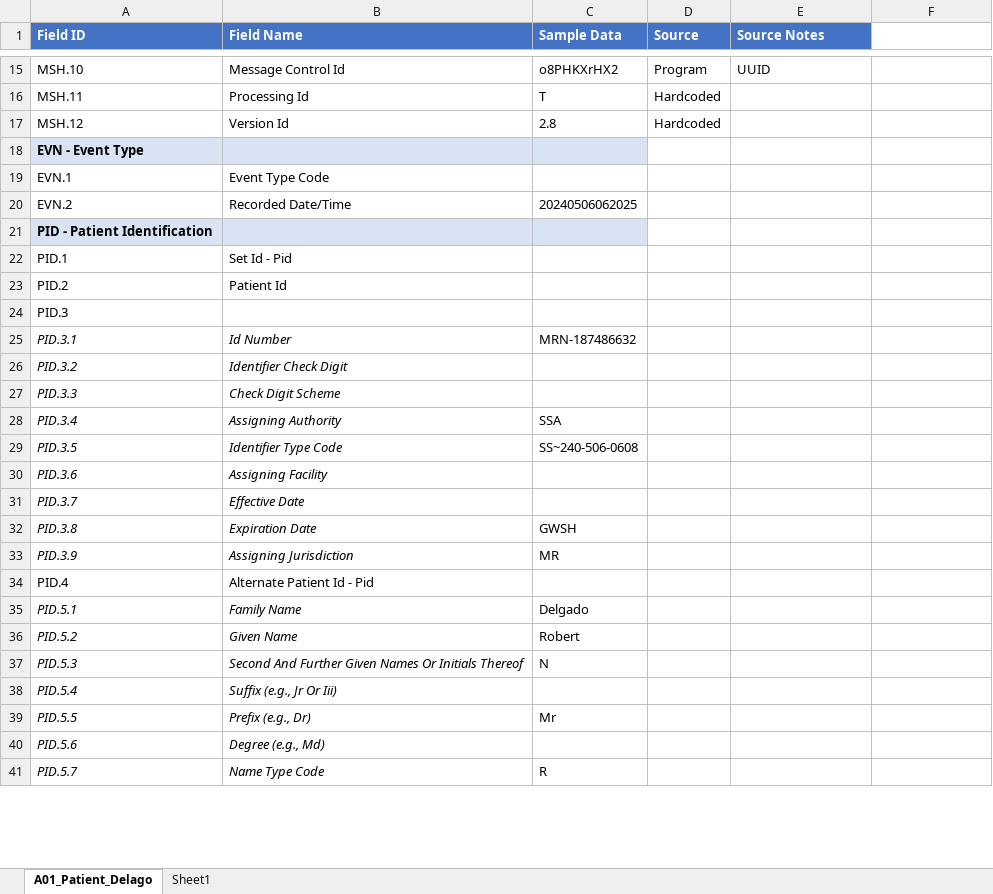
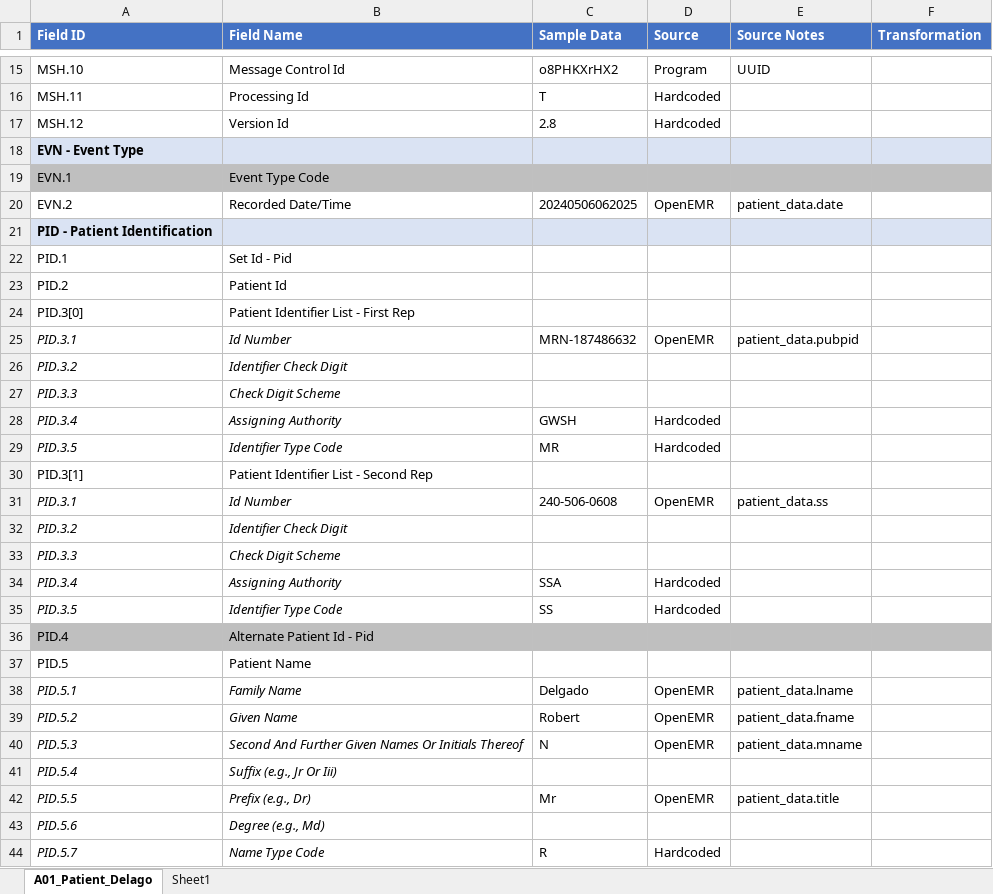
Before and after one commit to Surabhi102/HL7-v2, an Excel workbook: V2-messages/ADT_A01/A01_Patient_Delago.xlsx, sheet A01_Patient_Delago, drawn as a sheet; only a part is shown, gaps mark what is left out; values as stored, in another font and other column widths than the file's, no borders; removed rows and columns are numbered as before the commit, all else as after; the diff covers the shown part only; the diff names each change by its address in the sheet, - before the commit and + after, or states it on an @@ line.

Commit message:
Patient Delago Excel spec updated

```diff
--- a/V2-messages/ADT_A01/A01_Patient_Delago.xlsx (sheet A01_Patient_Delago)
+++ b/V2-messages/ADT_A01/A01_Patient_Delago.xlsx (sheet A01_Patient_Delago)
-F1: (empty)
+F1: Transformation
-F1 fill: none
+F1 fill: #4472C4
-D18:F18 fill: none
+D18:F18 fill: #DAE3F3
-A19:F19 fill: none
+A19:F19 fill: #BFBFBF
-D20 (Source): (empty)
+D20 (Source): OpenEMR
-E20 (Source Notes): (empty)
+E20 (Source Notes): patient_data.date
-D21:F21 fill: none
+D21:F21 fill: #DAE3F3
-row 24: PID.3
+row 24: PID.3[0] | Patient Identifier List - First Rep
-D25 (Source): (empty)
+D25 (Source): OpenEMR
-E25 (Source Notes): (empty)
+E25 (Source Notes): patient_data.pubpid
+row 28: PID.3.4 | Assigning Authority | GWSH | Hardcoded
+row 29: PID.3.5 | Identifier Type Code | MR | Hardcoded
+row 30: PID.3[1] | Patient Identifier List - Second Rep
+row 31: PID.3.1 | Id Number | 240-506-0608 | OpenEMR | patient_data.ss
+row 32: PID.3.2 | Identifier Check Digit
+row 33: PID.3.3 | Check Digit Scheme
-D34:D35 (Source): (empty)
+D34:D35 (Source): Hardcoded
-C35 (Sample Data): SS~240-506-0608
+C35 (Sample Data): SS
-row 30: PID.3.6 | Assigning Facility
-row 31: PID.3.7 | Effective Date
-row 32: PID.3.8 | Expiration Date | GWSH
-row 33: PID.3.9 | Assigning Jurisdiction | MR
-A36:F36 fill: none
+A36:F36 fill: #BFBFBF
+row 37: PID.5 | Patient Name
-D38:D40 (Source): (empty)
+D38:D40 (Source): OpenEMR
-E38 (Source Notes): (empty)
+E38 (Source Notes): patient_data.lname
-E39 (Source Notes): (empty)
+E39 (Source Notes): patient_data.fname
-E40 (Source Notes): (empty)
+E40 (Source Notes): patient_data.mname
-D42 (Source): (empty)
+D42 (Source): OpenEMR
-E42 (Source Notes): (empty)
+E42 (Source Notes): patient_data.title
-D44 (Source): (empty)
+D44 (Source): Hardcoded
```
Also changed, not shown: 16 added rows, 4 removed rows, 77 edited cells and cell formats elsewhere in this sheet.
